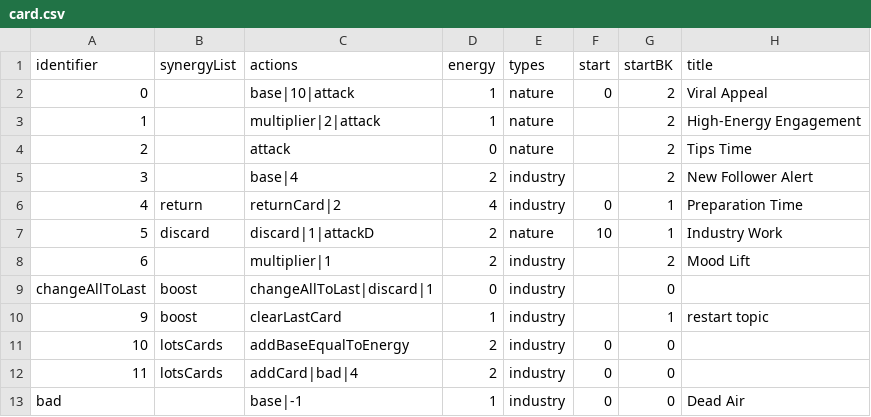
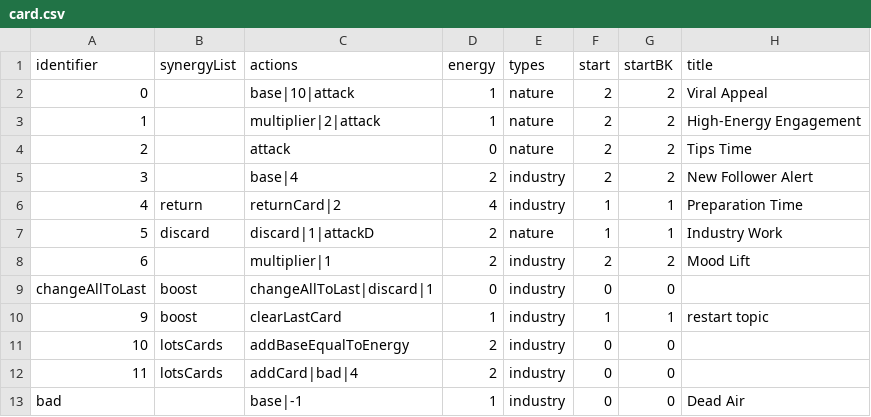
Before and after one commit to shshwdr/oneTurnCardVTuber, a CSV file: Assets/Resources/csv/card.csv, drawn as a sheet; only a part is shown; the diff names each change by its address in the sheet, - before the commit and + after, or states it on an @@ line.

```diff
--- a/Assets/Resources/csv/card.csv
+++ b/Assets/Resources/csv/card.csv
-F2 (start): 0
+F2 (start): 2
-F3:F5 (start): (empty)
+F3:F5 (start): 2
-F6 (start): 0
+F6 (start): 1
-F7 (start): 10
+F7 (start): 1
-F8 (start): (empty)
+F8 (start): 2
-F9 (start): (empty)
+F9 (start): 0
-F10 (start): (empty)
+F10 (start): 1
```
Also changed, not shown: Assets/Resources/csv/level.csv, 6 other files.
